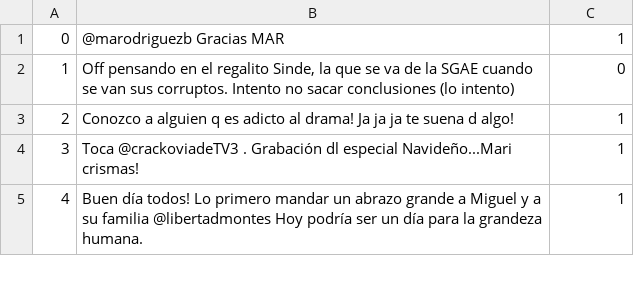
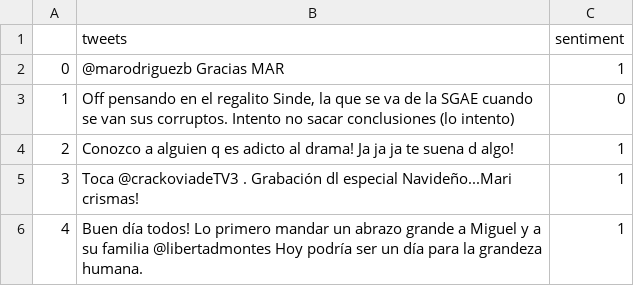
Before and after one commit to swjmj/sentimientos-en-twitter, a CSV file: tweets_extraidos.csv, drawn as a sheet; only a part is shown; the diff names each change by its address in the sheet, - before the commit and + after, or states it on an @@ line.

```diff
--- a/tweets_extraidos.csv
+++ b/tweets_extraidos.csv
+row 1:  | tweets | sentiment
```
Also changed, not shown: 2 other files.
